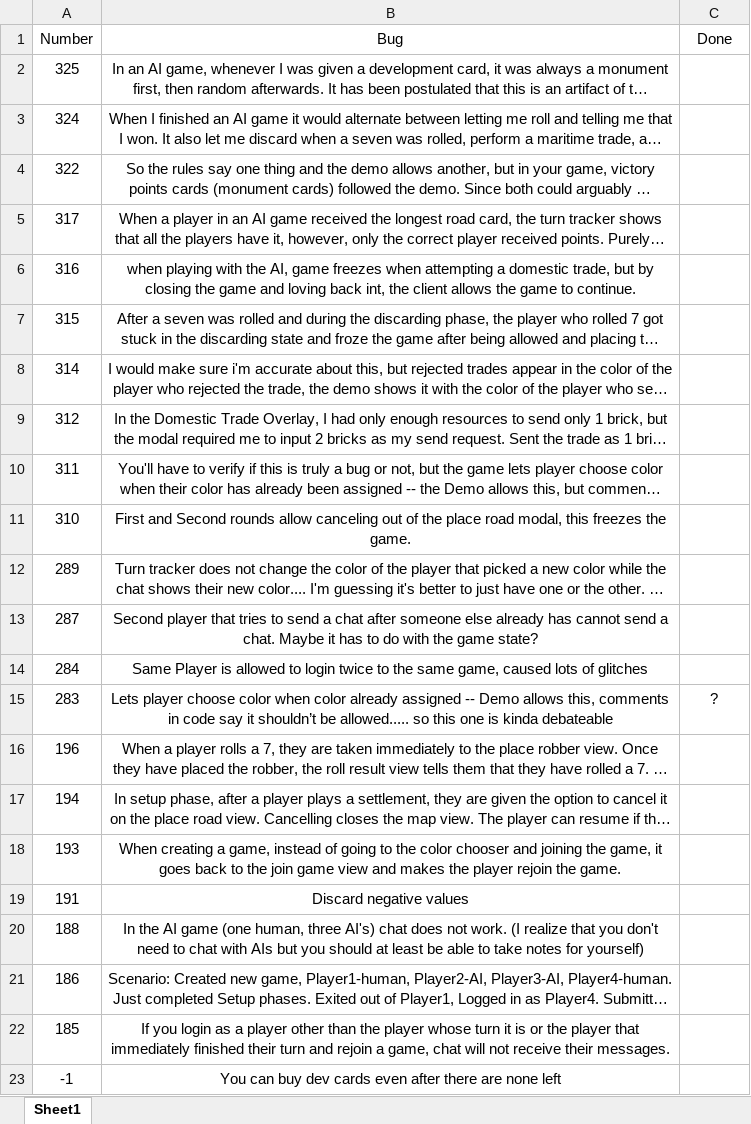
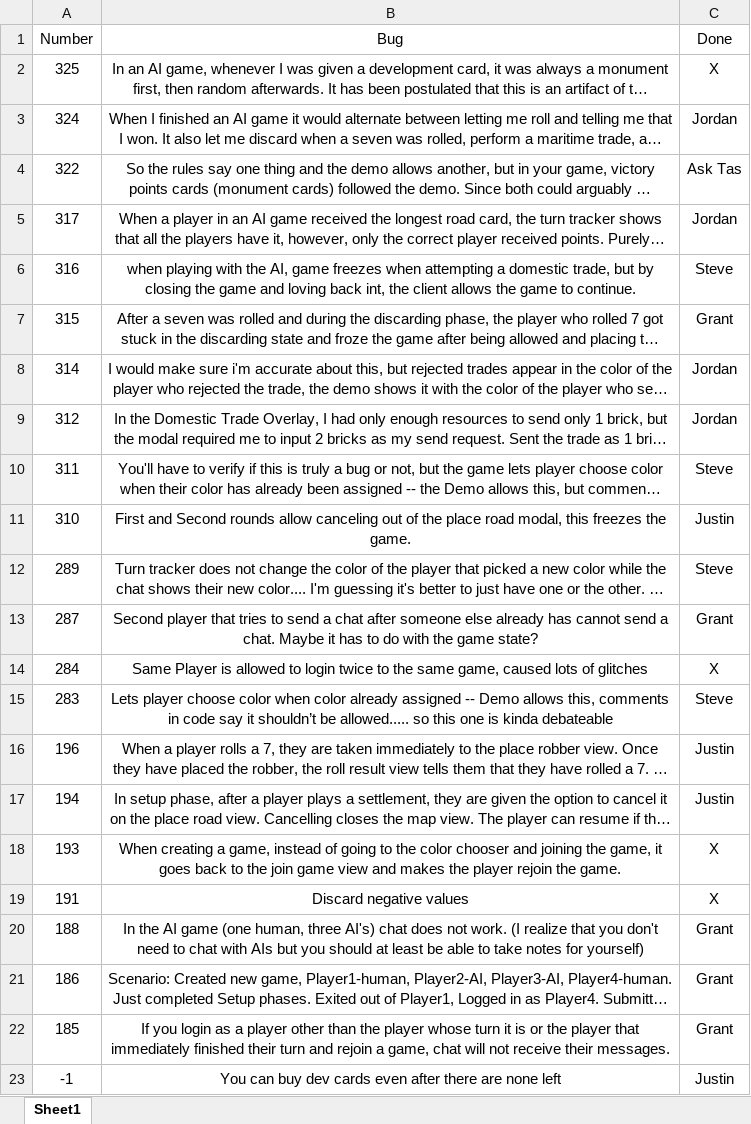
Before and after one commit to Beefster09/cs340-catan, an Excel workbook: Bugs from Phase 2.xlsx, sheet Sheet1, drawn as a sheet; long unchanged cells end in …; values as stored, in another font and other column widths than the file's, no borders; the diff names each change by its address in the sheet, - before the commit and + after, or states it on an @@ line.

Commit message:
Updated Excel Bug Assignements

```diff
--- a/Bugs from Phase 2.xlsx (sheet Sheet1)
+++ b/Bugs from Phase 2.xlsx (sheet Sheet1)
-C2 (Done): (empty)
+C2 (Done): X
-C3 (Done): (empty)
+C3 (Done): Jordan
-C4 (Done): (empty)
+C4 (Done): Ask Tas
-C5 (Done): (empty)
+C5 (Done): Jordan
-C6 (Done): (empty)
+C6 (Done): Steve
-C7 (Done): (empty)
+C7 (Done): Grant
-C8:C9 (Done): (empty)
+C8:C9 (Done): Jordan
-C10 (Done): (empty)
+C10 (Done): Steve
-C11 (Done): (empty)
+C11 (Done): Justin
-C12 (Done): (empty)
+C12 (Done): Steve
-C13 (Done): (empty)
+C13 (Done): Grant
-C14 (Done): (empty)
+C14 (Done): X
-C15 (Done): ?
+C15 (Done): Steve
-C16:C17 (Done): (empty)
+C16:C17 (Done): Justin
-C18:C19 (Done): (empty)
+C18:C19 (Done): X
-C20:C22 (Done): (empty)
+C20:C22 (Done): Grant
-C23 (Done): (empty)
+C23 (Done): Justin
```
